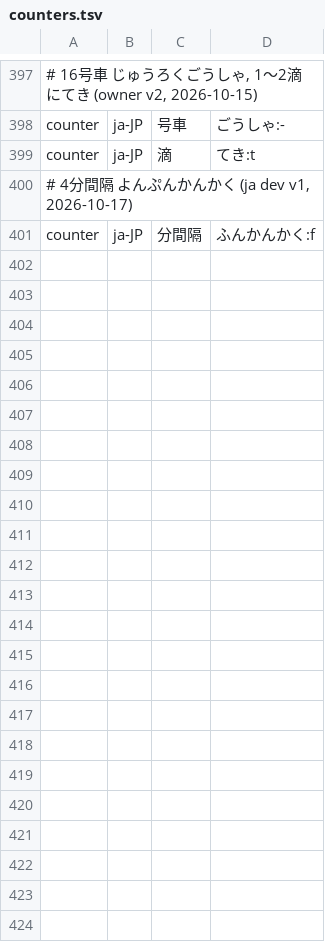
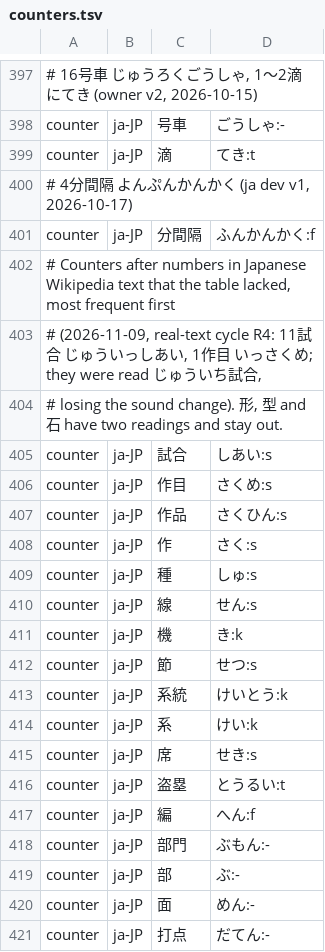
Before and after one commit to hunydev/tts-text-frontend, a TSV file: resources/languages/ja-JP/rules/counters.tsv, drawn as a sheet; only a part is shown, gaps mark what is left out; the diff covers the shown part only.

```diff
--- a/resources/languages/ja-JP/rules/counters.tsv
+++ b/resources/languages/ja-JP/rules/counters.tsv
@@ -401 +401,21 @@ counter	ja-JP	滴	てき:t
 counter	ja-JP	分間隔	ふんかんかく:f
+# Counters after numbers in Japanese Wikipedia text that the table lacked, most frequent first
+# (2026-11-09, real-text cycle R4: 11試合 じゅういっしあい, 1作目 いっさくめ; they were read じゅういち試合,
+# losing the sound change). 形, 型 and 石 have two readings and stay out.
+counter	ja-JP	試合	しあい:s
+counter	ja-JP	作目	さくめ:s
+counter	ja-JP	作品	さくひん:s
+counter	ja-JP	作	さく:s
+counter	ja-JP	種	しゅ:s
+counter	ja-JP	線	せん:s
+counter	ja-JP	機	き:k
+counter	ja-JP	節	せつ:s
+counter	ja-JP	系統	けいとう:k
+counter	ja-JP	系	けい:k
+counter	ja-JP	席	せき:s
+counter	ja-JP	盗塁	とうるい:t
+counter	ja-JP	編	へん:f
+counter	ja-JP	部門	ぶもん:-
+counter	ja-JP	部	ぶ:-
+counter	ja-JP	面	めん:-
+counter	ja-JP	打点	だてん:-
```
Also changed, not shown: 12 added rows elsewhere in this file, resources/languages/ja-JP/rules/context.tsv, resources/languages/ja-JP/rules/speech.tsv, 11 other files.
